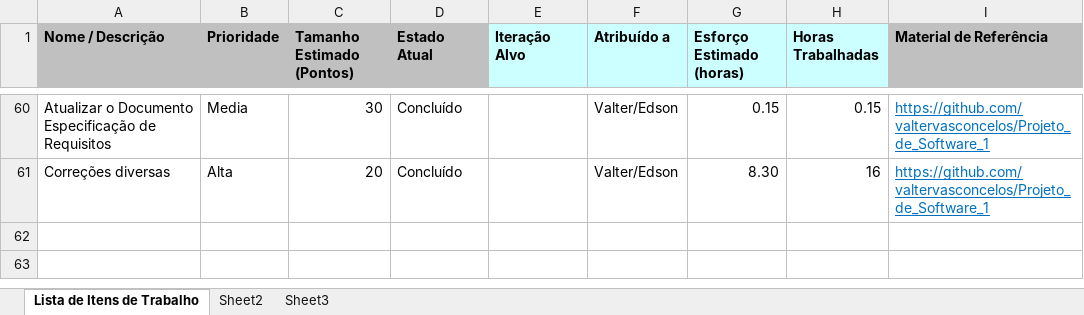
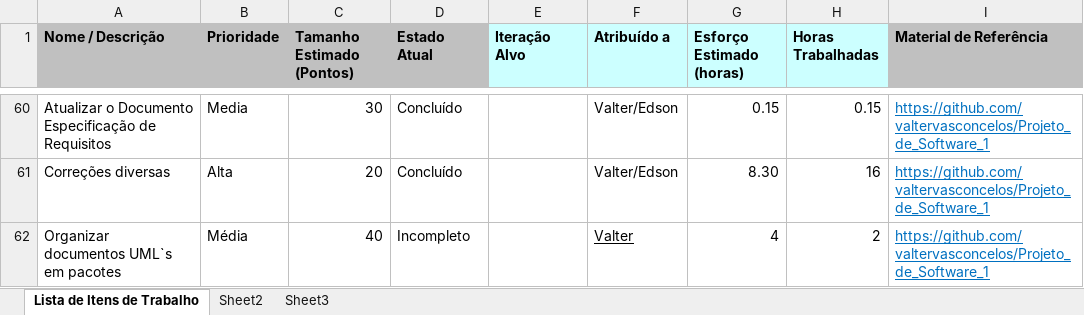
Before and after one commit to valtervasconcelos/Projeto_de_Software_1, an Excel workbook: Acompanhamento/Work_Items_list_Sistema de Rastreamento.xlsx, sheet Lista de Itens de Trabalho, drawn as a sheet; only a part is shown, gaps mark what is left out; values as stored, in another font and other column widths than the file's, no borders; the diff names each change by its address in the sheet, - before the commit and + after, or states it on an @@ line.

Commit message:
Atualizar lista de trabalho

```diff
--- a/Acompanhamento/Work_Items_list_Sistema de Rastreamento.xlsx (sheet Lista de Itens de Trabalho)
+++ b/Acompanhamento/Work_Items_list_Sistema de Rastreamento.xlsx (sheet Lista de Itens de Trabalho)
+row 62: Organizar documentos UML`s em pacotes | Média | 40 | Incompleto |  | Valter | 4 | 2 | https://github.com/valtervasconcelos/Projeto_de_Software_1
```
